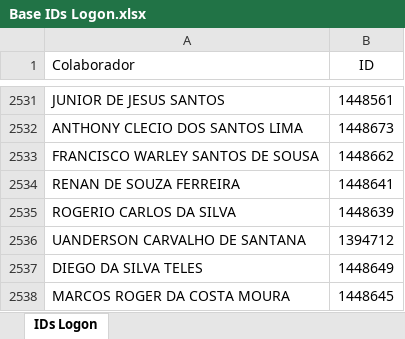
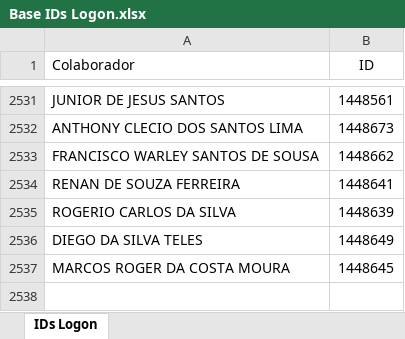
Before and after one commit to Bruna-gzr/dashboard-skap, an Excel workbook: data/Base IDs Logon.xlsx, sheet IDs Logon, drawn as a sheet; only a part is shown, gaps mark what is left out; values as stored, in another font and other column widths than the file's, no borders; conditional formats not drawn; the diff names each change by its address in the sheet, - before the commit and + after, or states it on an @@ line.

Commit message:
Add files via upload

```diff
--- a/data/Base IDs Logon.xlsx (sheet IDs Logon)
+++ b/data/Base IDs Logon.xlsx (sheet IDs Logon)
-row 2536: UANDERSON CARVALHO DE SANTANA | 1394712
```
